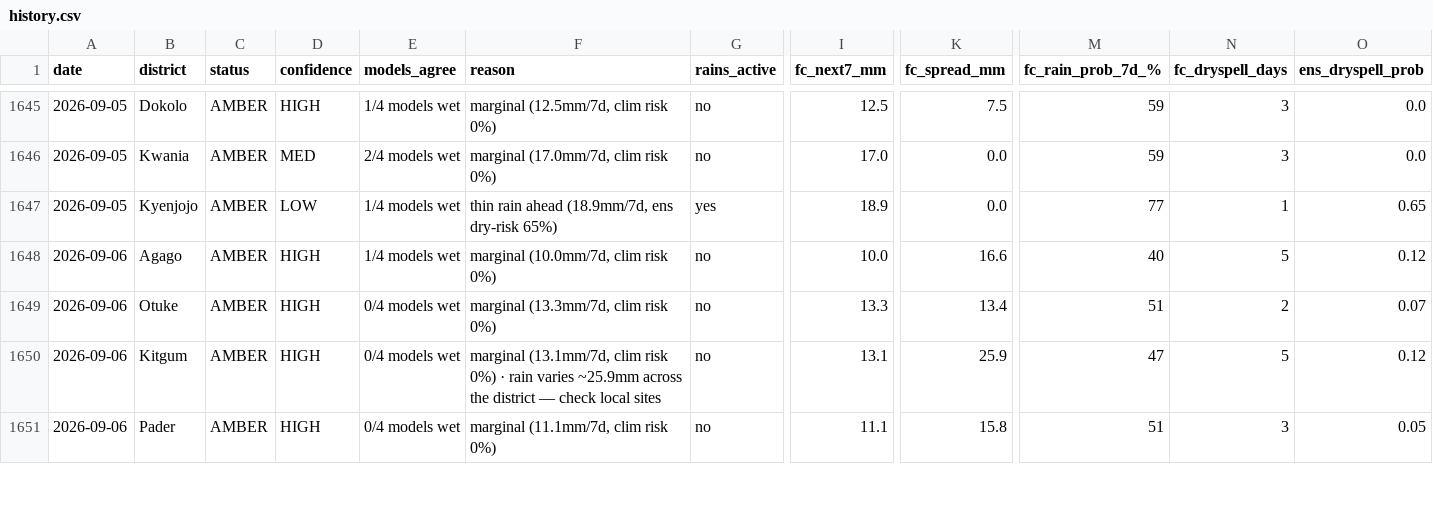
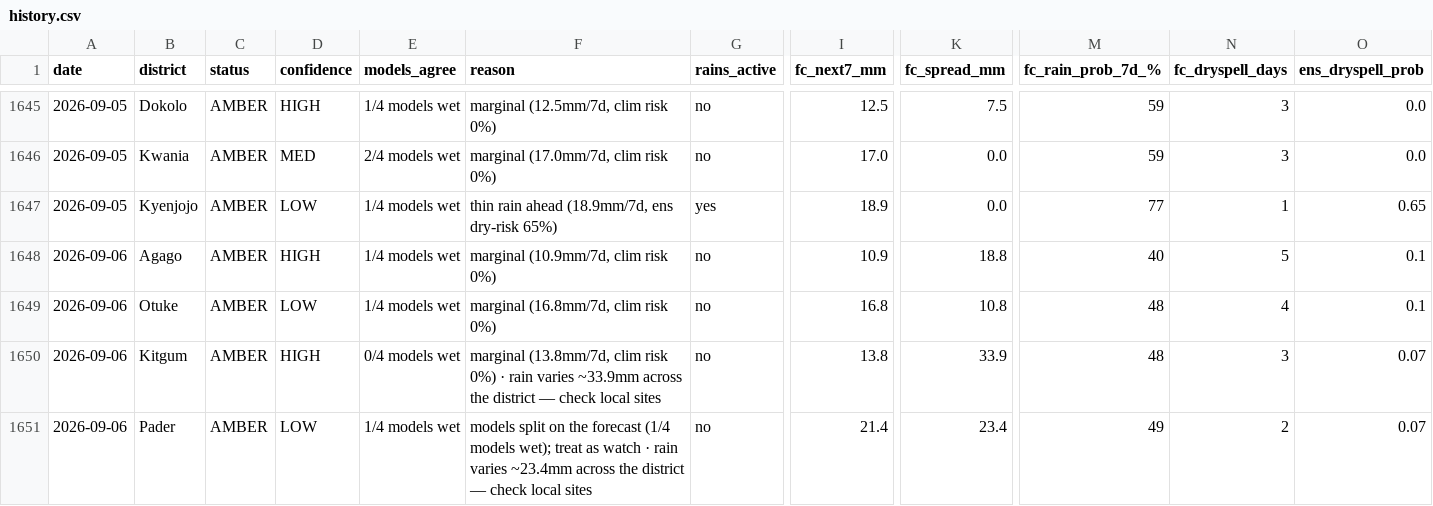
Before and after one commit to quinn-Uganda/planting-monitor, a CSV file: planting_monitor_out/history.csv, drawn as a sheet; only a part is shown, gaps mark what is left out; the diff covers the shown part only; the diff names each change by its address in the sheet, - before the commit and + after, or states it on an @@ line.

```diff
--- a/planting_monitor_out/history.csv
+++ b/planting_monitor_out/history.csv
-F1648 (reason): marginal (10.0mm/7d, clim risk 0%)
+F1648 (reason): marginal (10.9mm/7d, clim risk 0%)
-I1648 (fc_next7_mm): 10.0
+I1648 (fc_next7_mm): 10.9
-K1648 (fc_spread_mm): 16.6
+K1648 (fc_spread_mm): 18.8
-O1648 (ens_dryspell_prob): 0.12
+O1648 (ens_dryspell_prob): 0.1
-D1649 (confidence): HIGH
+D1649 (confidence): LOW
-E1649 (models_agree): 0/4 models wet
+E1649 (models_agree): 1/4 models wet
-F1649 (reason): marginal (13.3mm/7d, clim risk 0%)
+F1649 (reason): marginal (16.8mm/7d, clim risk 0%)
-I1649 (fc_next7_mm): 13.3
+I1649 (fc_next7_mm): 16.8
-K1649 (fc_spread_mm): 13.4
+K1649 (fc_spread_mm): 10.8
-M1649 (fc_rain_prob_7d_%): 51
+M1649 (fc_rain_prob_7d_%): 48
-N1649 (fc_dryspell_days): 2
+N1649 (fc_dryspell_days): 4
-O1649 (ens_dryspell_prob): 0.07
+O1649 (ens_dryspell_prob): 0.1
-F1650 (reason): marginal (13.1mm/7d, clim risk 0%) · rain varies ~25.9mm across the…
+F1650 (reason): marginal (13.8mm/7d, clim risk 0%) · rain varies ~33.9mm across the…
-I1650 (fc_next7_mm): 13.1
+I1650 (fc_next7_mm): 13.8
-K1650 (fc_spread_mm): 25.9
+K1650 (fc_spread_mm): 33.9
-M1650 (fc_rain_prob_7d_%): 47
+M1650 (fc_rain_prob_7d_%): 48
-N1650 (fc_dryspell_days): 5
+N1650 (fc_dryspell_days): 3
-O1650 (ens_dryspell_prob): 0.12
+O1650 (ens_dryspell_prob): 0.07
-D1651 (confidence): HIGH
+D1651 (confidence): LOW
-E1651 (models_agree): 0/4 models wet
+E1651 (models_agree): 1/4 models wet
-F1651 (reason): marginal (11.1mm/7d, clim risk 0%)
+F1651 (reason): models split on the forecast (1/4 models wet); treat as watch · rain varies ~23.4mm across the district — check local sites
-I1651 (fc_next7_mm): 11.1
+I1651 (fc_next7_mm): 21.4
-K1651 (fc_spread_mm): 15.8
+K1651 (fc_spread_mm): 23.4
-M1651 (fc_rain_prob_7d_%): 51
+M1651 (fc_rain_prob_7d_%): 49
-N1651 (fc_dryspell_days): 3
+N1651 (fc_dryspell_days): 2
-O1651 (ens_dryspell_prob): 0.05
+O1651 (ens_dryspell_prob): 0.07
```
Also changed, not shown: 108 edited cells elsewhere in this file, planting_monitor_out/status_today.csv, 4 other files.
